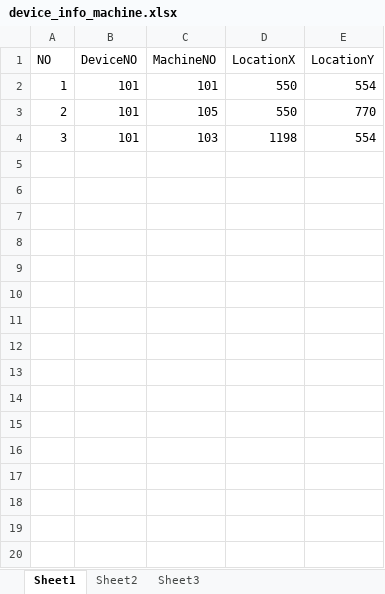
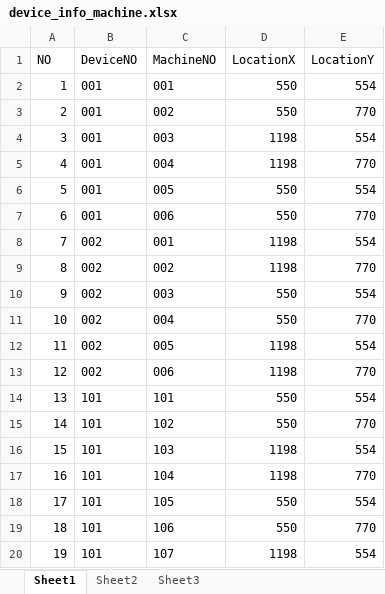
Before and after one commit to Neon2333/CloudManage, an Excel workbook: CETC/ExcelFile/device_info_machine.xlsx, sheet Sheet1, drawn as a sheet; only a part is shown; values as stored, in another font and other column widths than the file's, no borders; the diff covers the shown part only; the diff names each change by its address in the sheet, - before the commit and + after, or states it on an @@ line.

```diff
--- a/CETC/ExcelFile/device_info_machine.xlsx (sheet Sheet1)
+++ b/CETC/ExcelFile/device_info_machine.xlsx (sheet Sheet1)
-B2:B4 (DeviceNO): 101
+B2:B4 (DeviceNO): 001
-C2 (MachineNO): 101
+C2 (MachineNO): 001
-C3 (MachineNO): 105
+C3 (MachineNO): 002
-C4 (MachineNO): 103
+C4 (MachineNO): 003
+row 5: 4 | 001 | 004 | 1198 | 770
+row 6: 5 | 001 | 005 | 550 | 554
+row 7: 6 | 001 | 006 | 550 | 770
+row 8: 7 | 002 | 001 | 1198 | 554
+row 9: 8 | 002 | 002 | 1198 | 770
+row 10: 9 | 002 | 003 | 550 | 554
+row 11: 10 | 002 | 004 | 550 | 770
+row 12: 11 | 002 | 005 | 1198 | 554
+row 13: 12 | 002 | 006 | 1198 | 770
+row 14: 13 | 101 | 101 | 550 | 554
+row 15: 14 | 101 | 102 | 550 | 770
+row 16: 15 | 101 | 103 | 1198 | 554
+row 17: 16 | 101 | 104 | 1198 | 770
+row 18: 17 | 101 | 105 | 550 | 554
+row 19: 18 | 101 | 106 | 550 | 770
+row 20: 19 | 101 | 107 | 1198 | 554
```
Also changed, not shown: 110 added rows elsewhere in this sheet, CETC/ExcelFile/device.xlsx, 28 other files.
